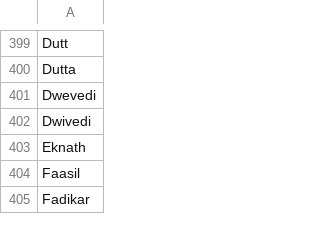
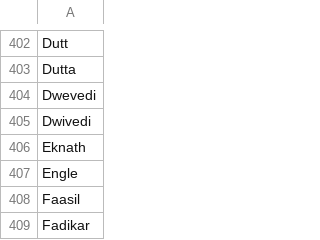
Before and after one commit to rohankgeorge/PII-Redactor, a CSV file: backend/name_data/indian_surnames_merged.csv, drawn as a sheet; only a part is shown, gaps mark what is left out; the diff covers the shown part only.

```diff
--- a/backend/name_data/indian_surnames_merged.csv
+++ b/backend/name_data/indian_surnames_merged.csv
@@ -403,2 +406,3 @@ Dwivedi
 Eknath
+Engle
 Faasil
```
Also changed, not shown: 9 added rows elsewhere in this file, 9 other files.
